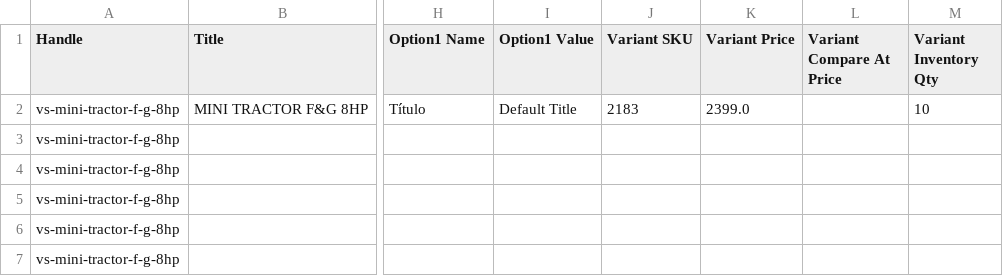
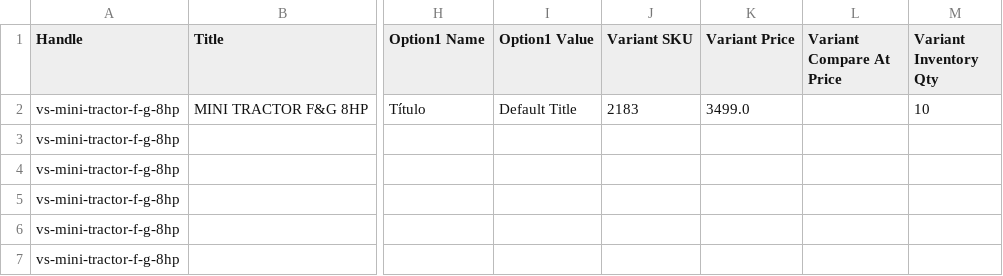
Before and after one commit to directiva-edifica/edifica-sync, a CSV file: respaldos/vstore.csv, drawn as a sheet; only a part is shown, gaps mark what is left out; the diff names each change by its address in the sheet, - before the commit and + after, or states it on an @@ line.

```diff
--- a/respaldos/vstore.csv
+++ b/respaldos/vstore.csv
-K2 (Variant Price): 2399.0
+K2 (Variant Price): 3499.0
```
Also changed, not shown: respaldos/joacamar.csv, respaldos/midea.csv, 1 other file.
